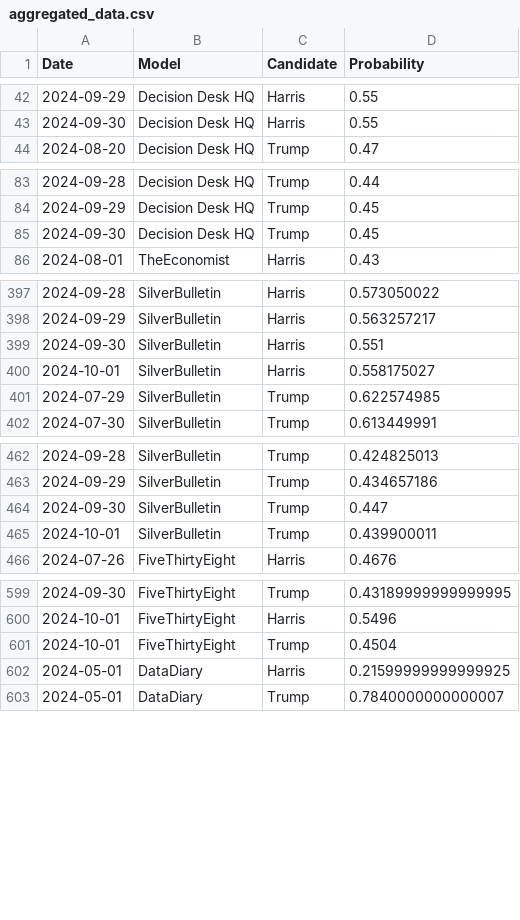
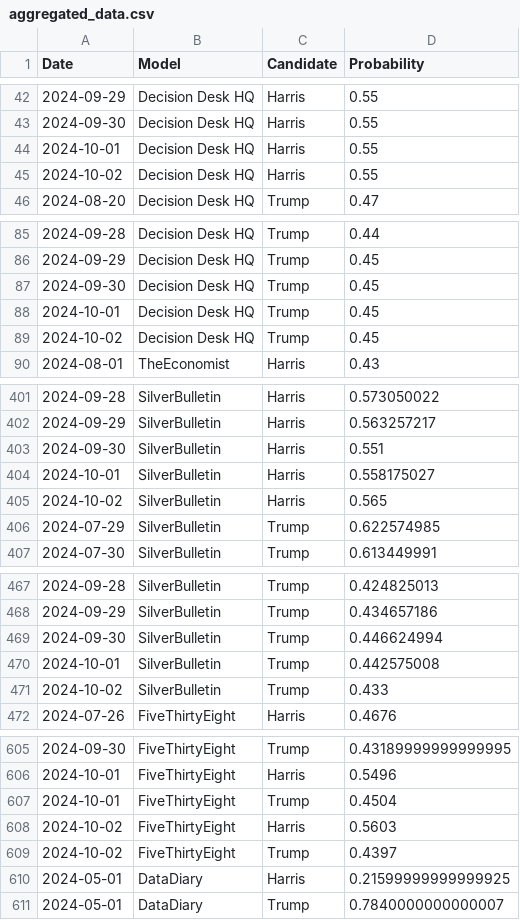
Before and after one commit to PaulMainwood/Election2024, a CSV file: aggregated_data.csv, drawn as a sheet; only a part is shown, gaps mark what is left out; the diff covers the shown part only.

```diff
--- a/aggregated_data.csv
+++ b/aggregated_data.csv
@@ -43,2 +43,4 @@ Date,Model,Candidate,Probability
 2024-09-30,Decision Desk HQ,Harris,0.55
+2024-10-01,Decision Desk HQ,Harris,0.55
+2024-10-02,Decision Desk HQ,Harris,0.55
 2024-08-20,Decision Desk HQ,Trump,0.47
@@ -85,2 +87,4 @@ Date,Model,Candidate,Probability
 2024-09-30,Decision Desk HQ,Trump,0.45
+2024-10-01,Decision Desk HQ,Trump,0.45
+2024-10-02,Decision Desk HQ,Trump,0.45
 2024-08-01,TheEconomist,Harris,0.43
@@ -400,2 +404,3 @@ Date,Model,Candidate,Probability
 2024-10-01,SilverBulletin,Harris,0.558175027
+2024-10-02,SilverBulletin,Harris,0.565
 2024-07-29,SilverBulletin,Trump,0.622574985
@@ -463,4 +468,5 @@ Date,Model,Candidate,Probability
 2024-09-29,SilverBulletin,Trump,0.434657186
-2024-09-30,SilverBulletin,Trump,0.447
-2024-10-01,SilverBulletin,Trump,0.439900011
+2024-09-30,SilverBulletin,Trump,0.446624994
+2024-10-01,SilverBulletin,Trump,0.442575008
+2024-10-02,SilverBulletin,Trump,0.433
 2024-07-26,FiveThirtyEight,Harris,0.4676
@@ -601,2 +607,4 @@ Date,Model,Candidate,Probability
 2024-10-01,FiveThirtyEight,Trump,0.4504
+2024-10-02,FiveThirtyEight,Harris,0.5603
+2024-10-02,FiveThirtyEight,Trump,0.4397
 2024-05-01,DataDiary,Harris,0.21599999999999925
```
Also changed, not shown: 2 edited cells elsewhere in this file, ManualData.csv, aggregated_data_wide.csv, 4 other files.
